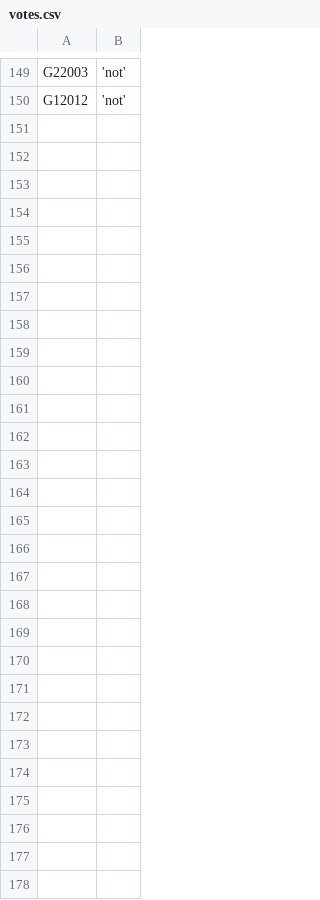
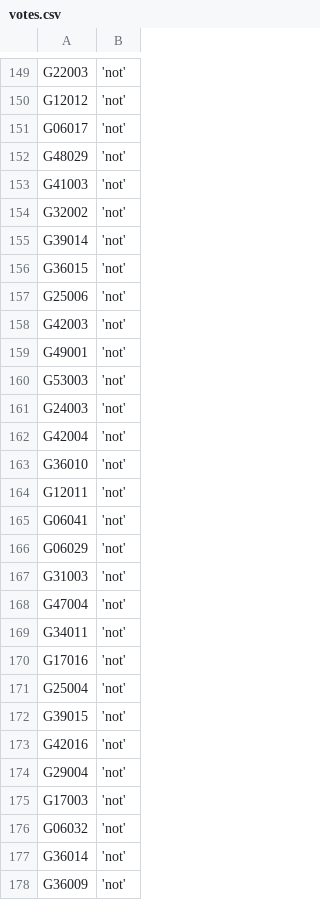
Before and after one commit to zschutzman/districts-lol-data, a CSV file: _data/hot-or-not/votes.csv, drawn as a sheet; only a part is shown, gaps mark what is left out; the diff names each change by its address in the sheet, - before the commit and + after, or states it on an @@ line.

```diff
--- a/_data/hot-or-not/votes.csv
+++ b/_data/hot-or-not/votes.csv
+row 151: G06017 | 'not'
+row 152: G48029 | 'not'
+row 153: G41003 | 'not'
+row 154: G32002 | 'not'
+row 155: G39014 | 'not'
+row 156: G36015 | 'not'
+row 157: G25006 | 'not'
+row 158: G42003 | 'not'
+row 159: G49001 | 'not'
+row 160: G53003 | 'not'
+row 161: G24003 | 'not'
+row 162: G42004 | 'not'
+row 163: G36010 | 'not'
+row 164: G12011 | 'not'
+row 165: G06041 | 'not'
+row 166: G06029 | 'not'
+row 167: G31003 | 'not'
+row 168: G47004 | 'not'
+row 169: G34011 | 'not'
+row 170: G17016 | 'not'
+row 171: G25004 | 'not'
+row 172: G39015 | 'not'
+row 173: G42016 | 'not'
+row 174: G29004 | 'not'
+row 175: G17003 | 'not'
+row 176: G06032 | 'not'
+row 177: G36014 | 'not'
+row 178: G36009 | 'not'
```
Also changed, not shown: _data/hot-or-not/aggregate.csv, 29 other files.
